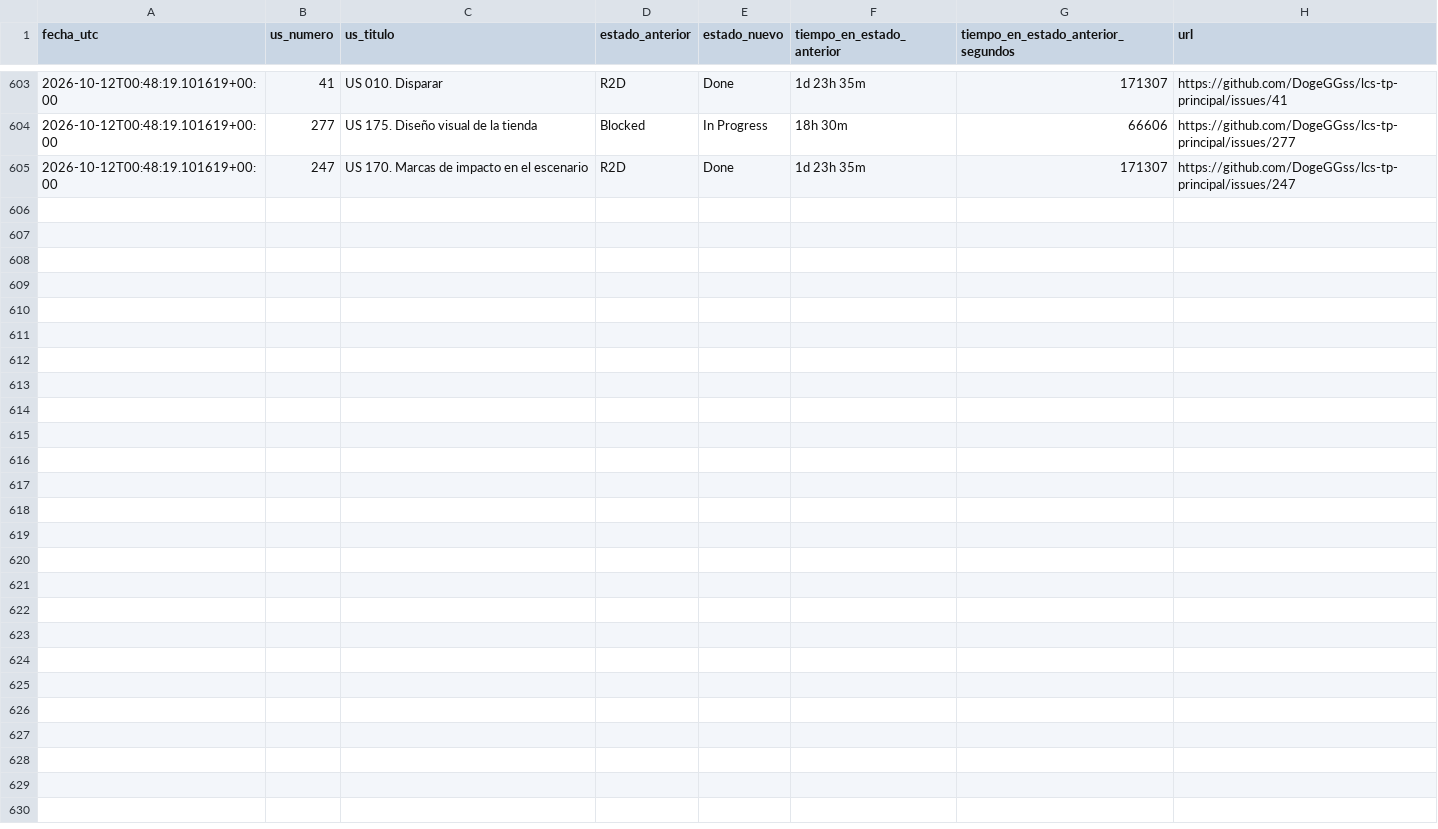
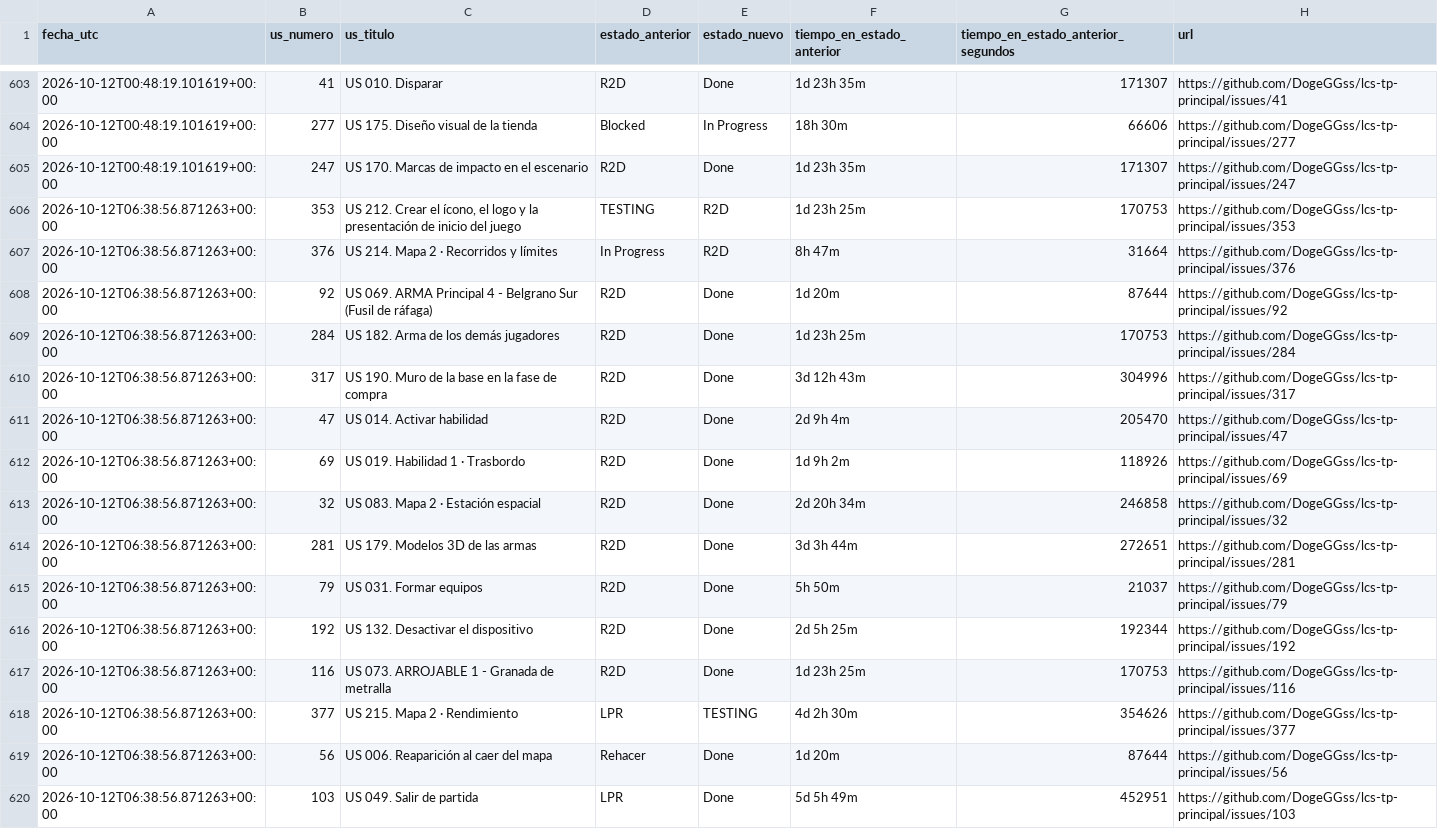
Before and after one commit to DogeGGss/lcs-tp-principal, a CSV file: .github/project_status_log.csv, drawn as a sheet; only a part is shown, gaps mark what is left out.

```diff
--- a/.github/project_status_log.csv
+++ b/.github/project_status_log.csv
@@ -605 +605,16 @@ fecha_utc,us_numero,us_titulo,estado_anterior,estado_nuevo,tiempo_en_estado_ante
 2026-10-12T00:48:19.101619+00:00,247,US 170. Marcas de impacto en el escenario,R2D,Done,1d 23h 35m,171307,https://github.com/DogeGGss/lcs-tp-principal/issues/247
+2026-10-12T06:38:56.871263+00:00,353,"US 212. Crear el ícono, el logo y la presentación de inicio del juego",TESTING,R2D,1d 23h 25m,170753,https://github.com/DogeGGss/lcs-tp-principal/issues/353
+2026-10-12T06:38:56.871263+00:00,376,US 214. Mapa 2 · Recorridos y límites,In Progress,R2D,8h 47m,31664,https://github.com/DogeGGss/lcs-tp-principal/issues/376
+2026-10-12T06:38:56.871263+00:00,92,US 069. ARMA Principal 4 - Belgrano Sur (Fusil de ráfaga),R2D,Done,1d 20m,87644,https://github.com/DogeGGss/lcs-tp-principal/issues/92
+2026-10-12T06:38:56.871263+00:00,284,US 182. Arma de los demás jugadores,R2D,Done,1d 23h 25m,170753,https://github.com/DogeGGss/lcs-tp-principal/issues/284
+2026-10-12T06:38:56.871263+00:00,317,US 190. Muro de la base en la fase de compra,R2D,Done,3d 12h 43m,304996,https://github.com/DogeGGss/lcs-tp-principal/issues/317
+2026-10-12T06:38:56.871263+00:00,47,US 014. Activar habilidad,R2D,Done,2d 9h 4m,205470,https://github.com/DogeGGss/lcs-tp-principal/issues/47
+2026-10-12T06:38:56.871263+00:00,69,US 019. Habilidad 1 · Trasbordo,R2D,Done,1d 9h 2m,118926,https://github.com/DogeGGss/lcs-tp-principal/issues/69
+2026-10-12T06:38:56.871263+00:00,32,US 083. Mapa 2 · Estación espacial,R2D,Done,2d 20h 34m,246858,https://github.com/DogeGGss/lcs-tp-principal/issues/32
+2026-10-12T06:38:56.871263+00:00,281,US 179. Modelos 3D de las armas,R2D,Done,3d 3h 44m,272651,https://github.com/DogeGGss/lcs-tp-principal/issues/281
+2026-10-12T06:38:56.871263+00:00,79,US 031. Formar equipos,R2D,Done,5h 50m,21037,https://github.com/DogeGGss/lcs-tp-principal/issues/79
+2026-10-12T06:38:56.871263+00:00,192,US 132. Desactivar el dispositivo,R2D,Done,2d 5h 25m,192344,https://github.com/DogeGGss/lcs-tp-principal/issues/192
+2026-10-12T06:38:56.871263+00:00,116,US 073. ARROJABLE 1 - Granada de metralla,R2D,Done,1d 23h 25m,170753,https://github.com/DogeGGss/lcs-tp-principal/issues/116
+2026-10-12T06:38:56.871263+00:00,377,US 215. Mapa 2 · Rendimiento,LPR,TESTING,4d 2h 30m,354626,https://github.com/DogeGGss/lcs-tp-principal/issues/377
+2026-10-12T06:38:56.871263+00:00,56,US 006. Reaparición al caer del mapa,Rehacer,Done,1d 20m,87644,https://github.com/DogeGGss/lcs-tp-principal/issues/56
+2026-10-12T06:38:56.871263+00:00,103,US 049. Salir de partida,LPR,Done,5d 5h 49m,452951,https://github.com/DogeGGss/lcs-tp-principal/issues/103
```
Also changed, not shown: 1 other file.
